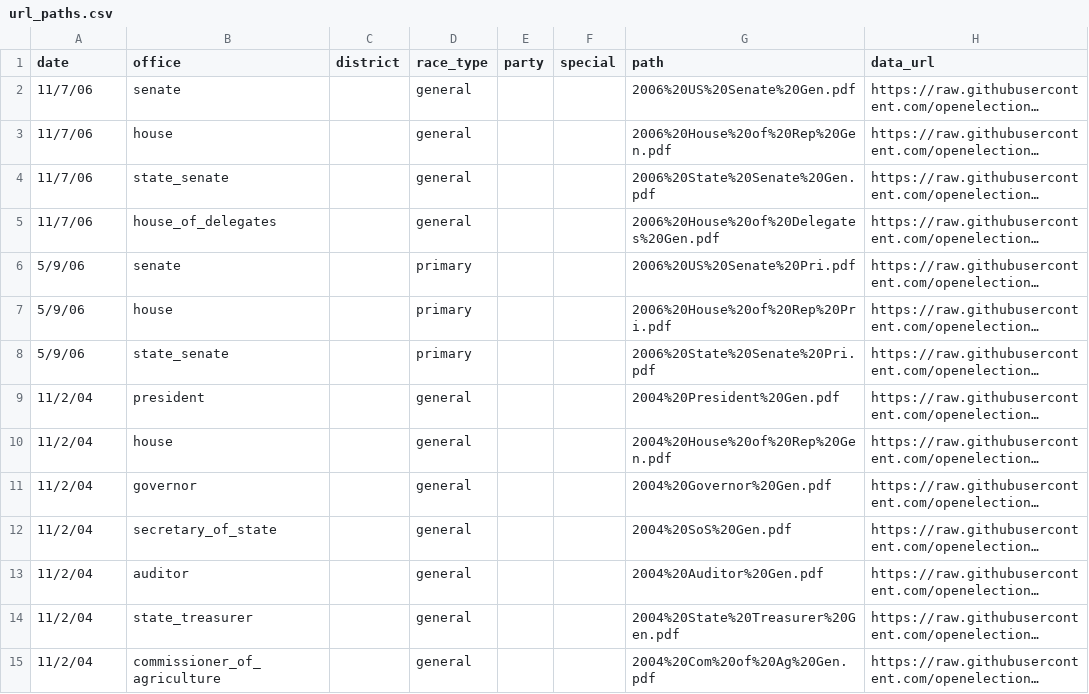
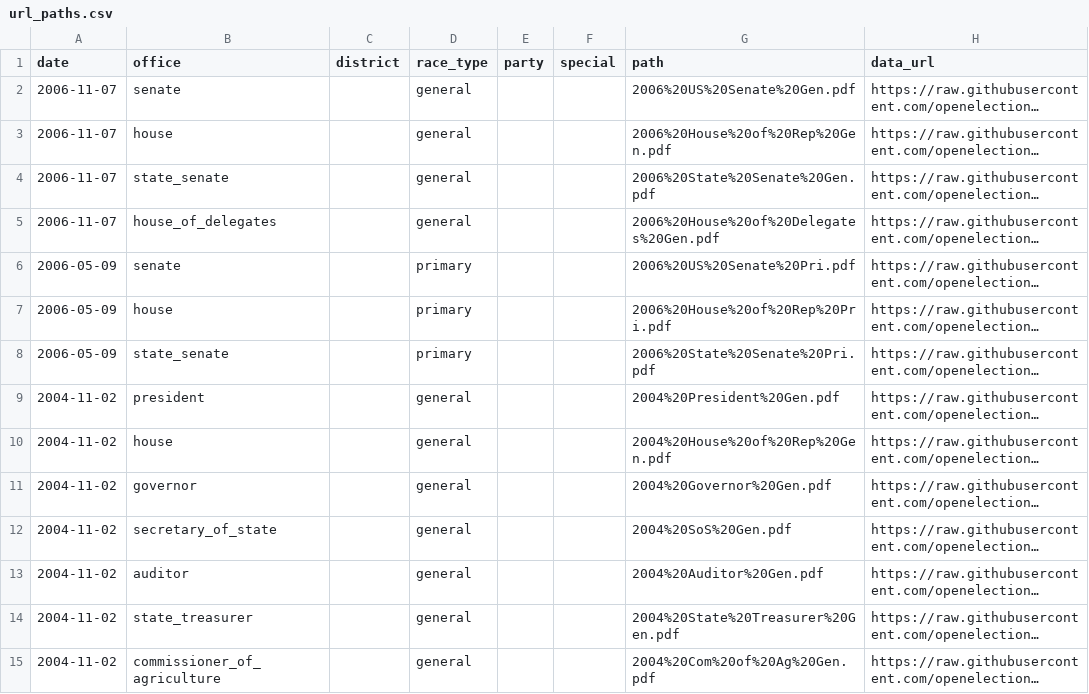
Before and after one commit to openelections/openelections-core, a CSV file: openelex/us/wv/mappings/url_paths.csv, drawn as a sheet; only a part is shown; long unchanged cells end in …; the diff covers the shown part only; the diff names each change by its address in the sheet, - before the commit and + after, or states it on an @@ line.

Commit message:
fixed date formatting for wv url_paths

```diff
--- a/openelex/us/wv/mappings/url_paths.csv
+++ b/openelex/us/wv/mappings/url_paths.csv
-A2:A5 (date): 11/7/06
+A2:A5 (date): 2006-11-07
-A6:A8 (date): 5/9/06
+A6:A8 (date): 2006-05-09
-A9:A15 (date): 11/2/04
+A9:A15 (date): 2004-11-02
```
Also changed, not shown: 43 edited cells elsewhere in this file.
